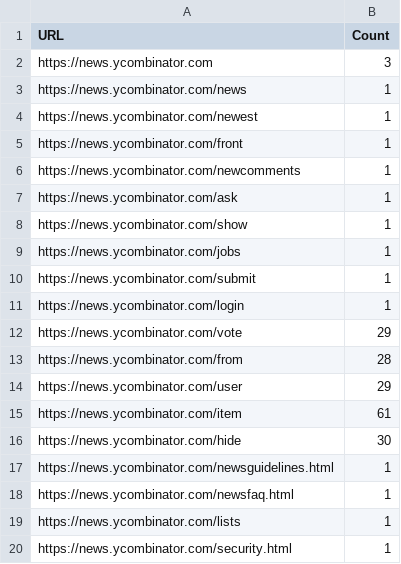
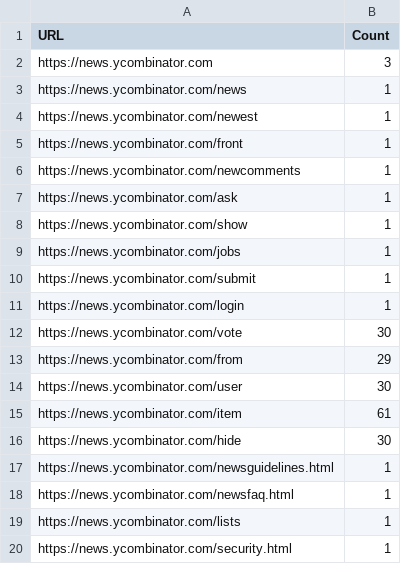
Before and after one commit to Ikit24/Python_web_scraper, a CSV file: internal_links.csv, drawn as a sheet.

```diff
--- a/internal_links.csv
+++ b/internal_links.csv
@@ -11,5 +11,5 @@ https://news.ycombinator.com/submit,1
 https://news.ycombinator.com/login,1
-https://news.ycombinator.com/vote,29
-https://news.ycombinator.com/from,28
-https://news.ycombinator.com/user,29
+https://news.ycombinator.com/vote,30
+https://news.ycombinator.com/from,29
+https://news.ycombinator.com/user,30
 https://news.ycombinator.com/item,61
```
Also changed, not shown: external_domains.csv, 4 other files.
